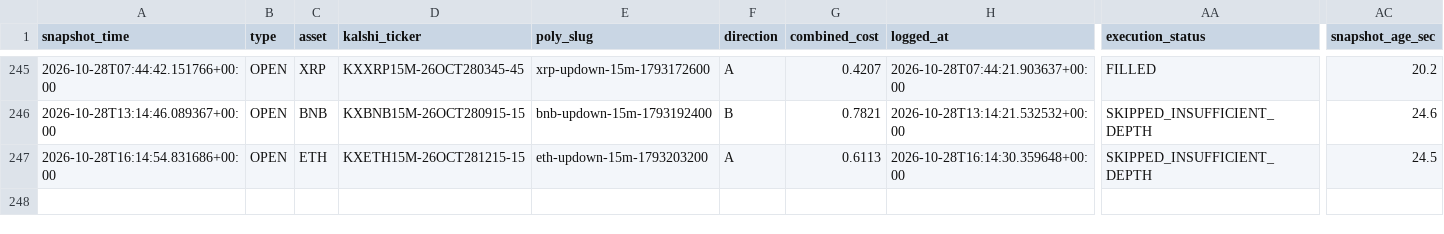
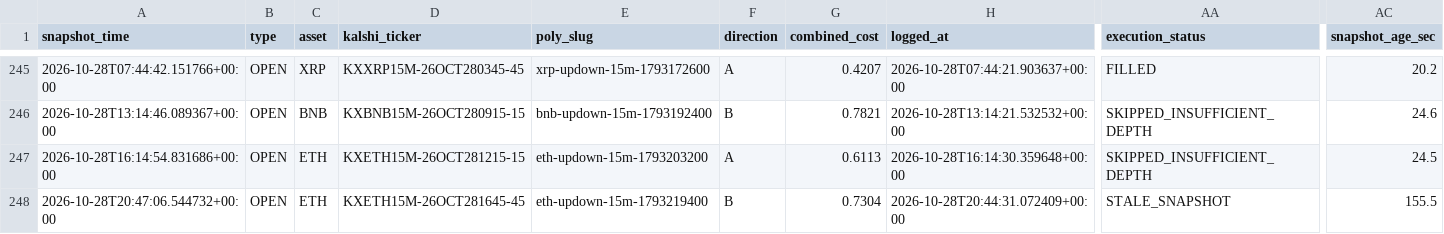
Before and after one commit to Prinxe-crypto/gap-maker-depth-monitor, a CSV file: depth_snapshots.csv, drawn as a sheet; only a part is shown, gaps mark what is left out; rows hold the shown columns only; the diff names each change by its address in the sheet, - before the commit and + after, or states it on an @@ line.

```diff
--- a/depth_snapshots.csv
+++ b/depth_snapshots.csv
+row 248: 2026-10-28T20:47:06.544732+00:00 | OPEN | ETH | KXETH15M-26OCT281645-45 | eth-updown-15m-1793219400 | B | 0.7304 | 2026-10-28T20:44:31.072409+00:00 | STALE_SNAPSHOT | 155.5
```
Also changed, not shown: 3 other files.
